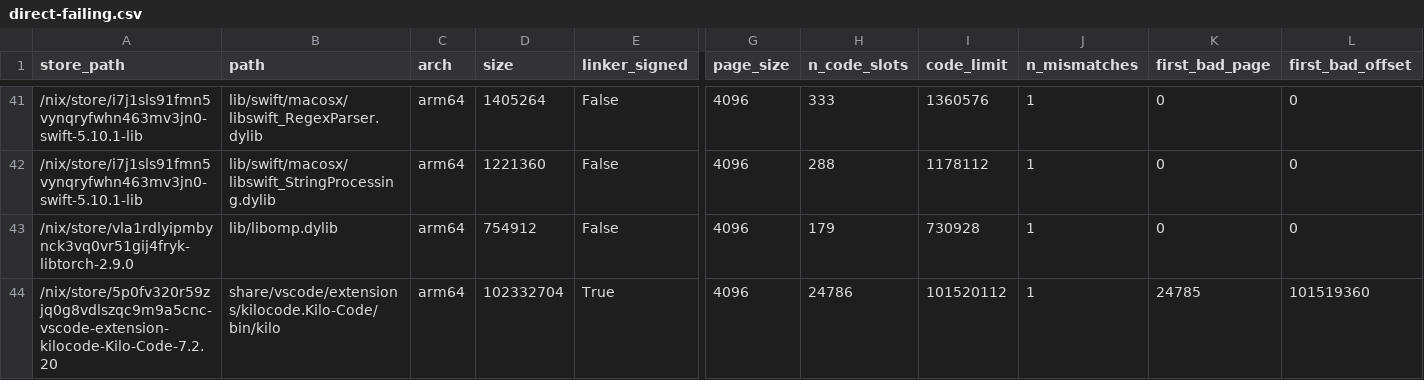
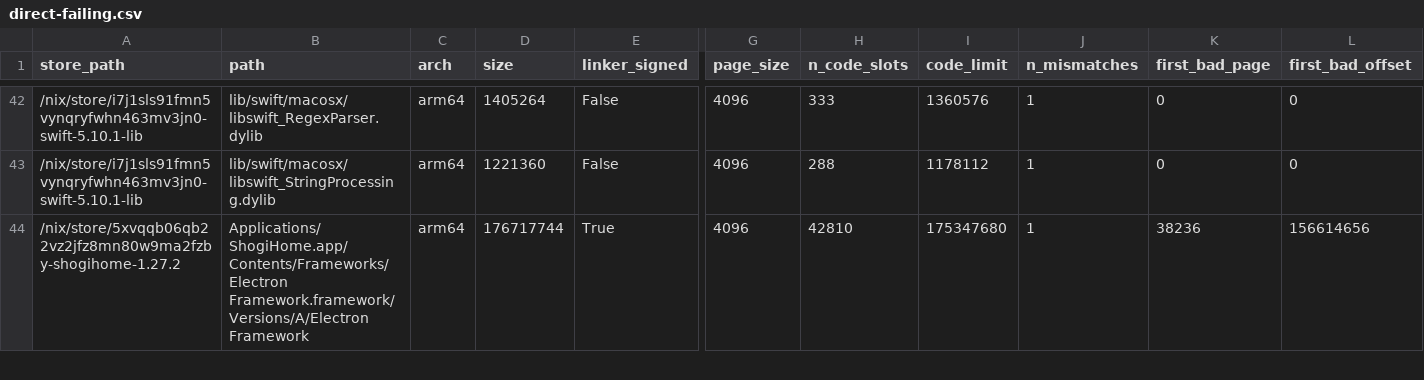
Before and after one commit to ak2k/nix-507531-scope, a CSV file: unstable/direct-failing.csv, drawn as a sheet; only a part is shown, gaps mark what is left out; the diff covers the shown part only; the diff names each change by its address in the sheet, - before the commit and + after, or states it on an @@ line.

```diff
--- a/unstable/direct-failing.csv
+++ b/unstable/direct-failing.csv
@@ row 43 moved to row 15: /nix/store/vla1rdlyipmbynck3vq0vr51gij4f… @@
-A44 (store_path): /nix/store/5p0fv320r59zjq0g8vdlszqc9m9a5cnc-vscode-extension-kilocode-Kilo-Code-7.2.20
+A44 (store_path): /nix/store/5xvqqb06qb22vz2jfz8mn80w9ma2fzby-shogihome-1.27.2
-B44 (path): share/vscode/extensions/kilocode.Kilo-Code/bin/kilo
+B44 (path): Applications/ShogiHome.app/Contents/Frameworks/Electron Framework.framework/Versions/A/Electron Framework
-D44 (size): 102332704
+D44 (size): 176717744
-H44 (n_code_slots): 24786
+H44 (n_code_slots): 42810
-I44 (code_limit): 101520112
+I44 (code_limit): 175347680
-K44 (first_bad_page): 24785
+K44 (first_bad_page): 38236
-L44 (first_bad_offset): 101519360
+L44 (first_bad_offset): 156614656
```
Also changed, not shown: 3 added rows and 7 edited cells elsewhere in this file, release/direct-failing.csv, 19 other files.
